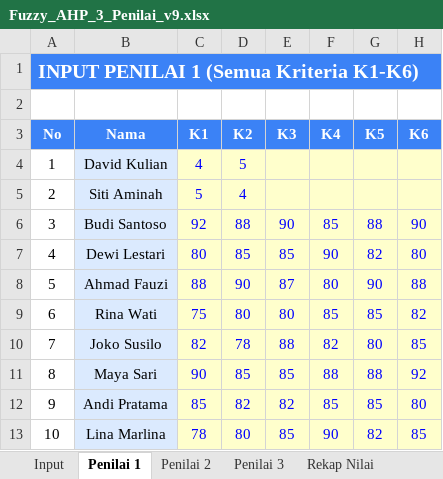
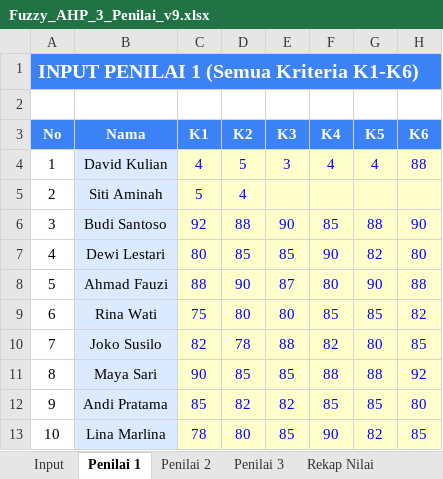
Before and after one commit to Renov30/spk-penentuan-peserta-kegiatan-pramuka, an Excel workbook: Fuzzy_AHP_3_Penilai_v9.xlsx, sheet Penilai 1, drawn as a sheet; values as stored, in another font and other column widths than the file's, no borders; the diff names each change by its address in the sheet, - before the commit and + after, or states it on an @@ line.

```diff
--- a/Fuzzy_AHP_3_Penilai_v9.xlsx (sheet Penilai 1)
+++ b/Fuzzy_AHP_3_Penilai_v9.xlsx (sheet Penilai 1)
-E4 (K3): (empty)
+E4 (K3): 3
-F4 (K4): (empty)
+F4 (K4): 4
-G4 (K5): (empty)
+G4 (K5): 4
-H4 (K6): (empty)
+H4 (K6): 88
```
Also changed, not shown: sheet Penilai 3, sheet Rekap Nilai, sheet Penilai 2, sheet Hasil & Ranking, 3 other files.
